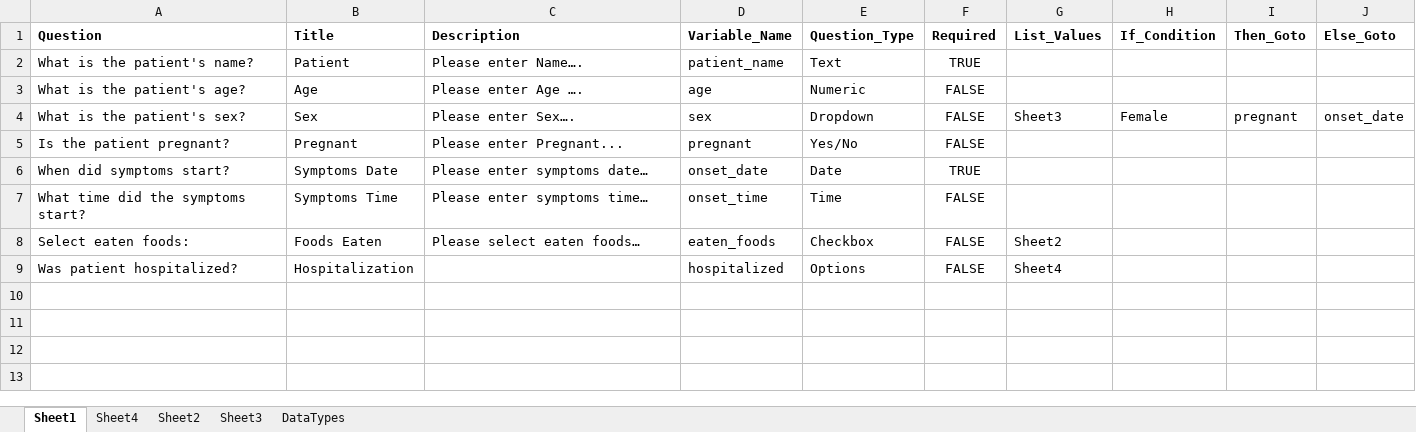
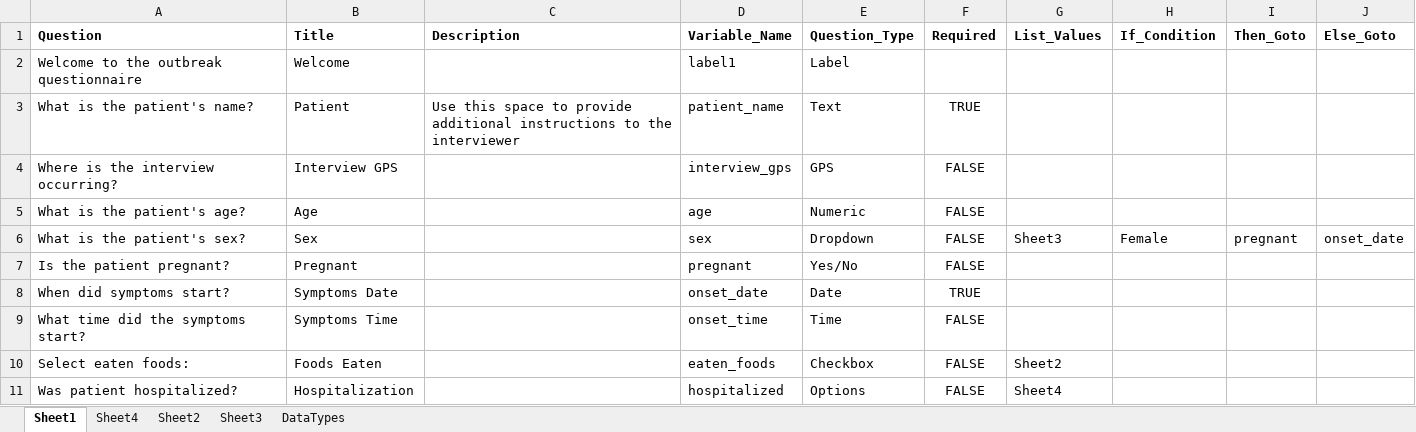
Before and after one commit to Epi-Info/Epi-Info-Community-Edition, an Excel workbook: Epi.Windows.MakeView/Resources/Survey.xlsx, sheet Sheet1, drawn as a sheet; values as stored, in another font and other column widths than the file's, no borders; addresses are those after the commit; the diff names each change by its address in the sheet, - before the commit and + after, or states it on an @@ line.

Commit message:
[EI-1214] Add two new field types (Label, GPS) to New Project from Data Dictionary.

```diff
--- a/Epi.Windows.MakeView/Resources/Survey.xlsx (sheet Sheet1)
+++ b/Epi.Windows.MakeView/Resources/Survey.xlsx (sheet Sheet1)
+row 2: Welcome to the outbreak questionnaire | Welcome |  | label1 | Label
-C3 (Description): Please enter Name….
+C3 (Description): Use this space to provide additional instructions to the interviewer
+row 4: Where is the interview occurring? | Interview GPS |  | interview_gps | GPS | FALSE
-C5 (Description): Please enter Age ….
+C5 (Description): (empty)
-C6 (Description): Please enter Sex….
+C6 (Description): (empty)
-C7 (Description): Please enter Pregnant...
+C7 (Description): (empty)
-C8 (Description): Please enter symptoms date…
+C8 (Description): (empty)
-C9 (Description): Please enter symptoms time…
+C9 (Description): (empty)
-C10 (Description): Please select eaten foods…
+C10 (Description): (empty)
```
Also changed, not shown: sheet DataTypes, Epi.Windows.MakeView/Excel/Survey.xlsx, 6 other files.
